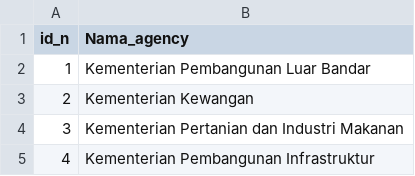
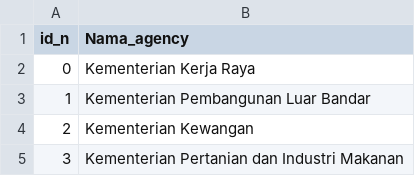
Before and after one commit to zF-9/adcmco_app, a CSV file: storage/agencies.csv, drawn as a sheet; only a part is shown; the shorter side is filled out with more unchanged rows; the diff names each change by its address in the sheet, - before the commit and + after, or states it on an @@ line.

Commit message:
Update agencies.csv

```diff
--- a/storage/agencies.csv
+++ b/storage/agencies.csv
+row 2: 0 | Kementerian Kerja Raya
```
